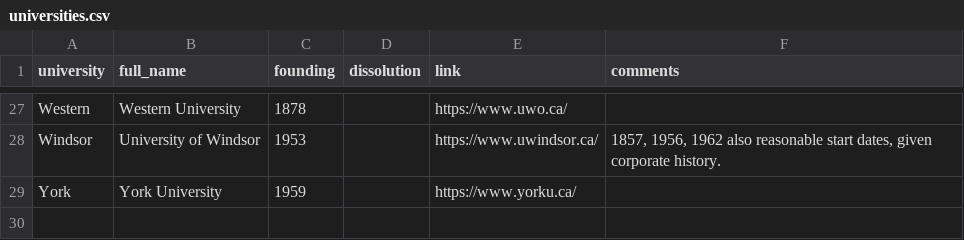
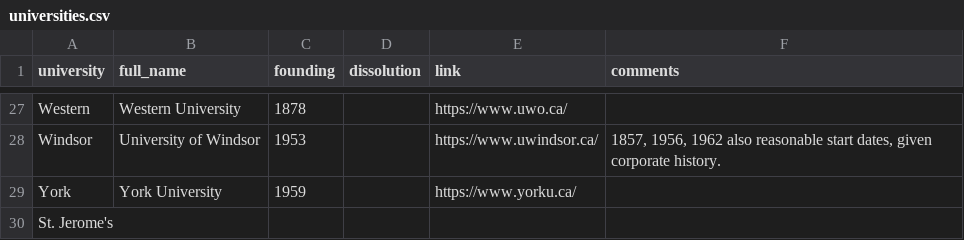
Before and after one commit to lchski/university-acts, a CSV file: data/source/universities.csv, drawn as a sheet; only a part is shown, gaps mark what is left out; the diff names each change by its address in the sheet, - before the commit and + after, or states it on an @@ line.

```diff
--- a/data/source/universities.csv
+++ b/data/source/universities.csv
+row 30: St. Jerome's
```
Also changed, not shown: data/source/purposes.csv, data/source/university-acts.csv.
